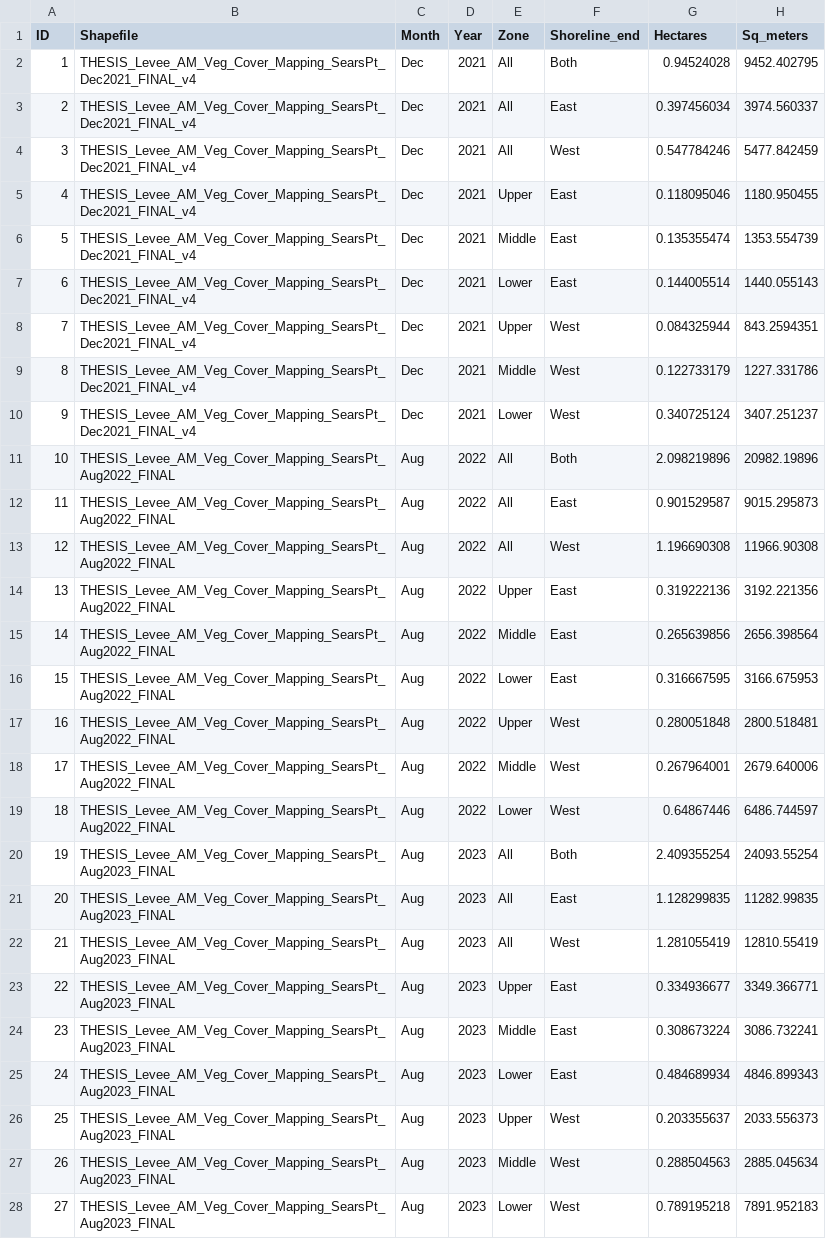
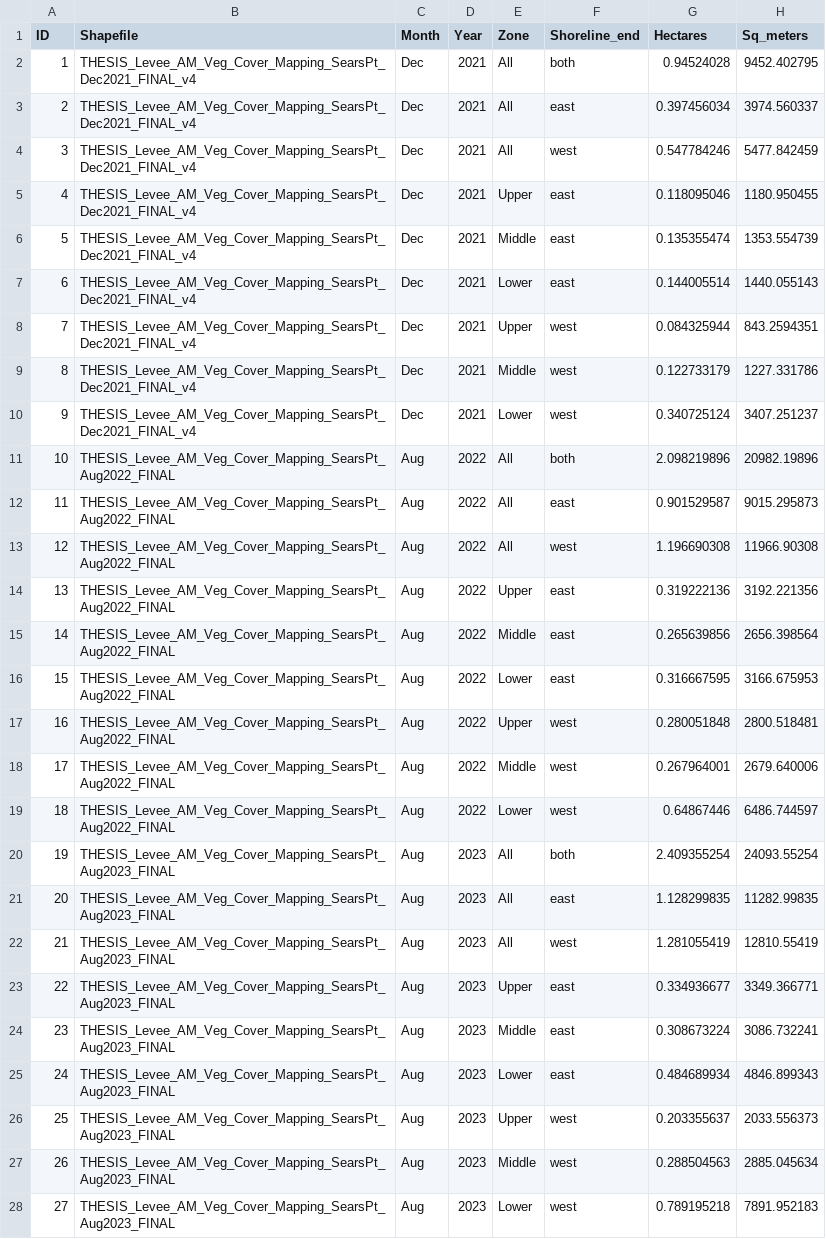
Before and after one commit to beccaronipizza/BeccaTransects, a CSV file: data/GIS_ThreeYear_VegChange.csv, drawn as a sheet.

```diff
--- a/data/GIS_ThreeYear_VegChange.csv
+++ b/data/GIS_ThreeYear_VegChange.csv
@@ -1,28 +1,28 @@
 ID,Shapefile,Month,Year,Zone,Shoreline_end,Hectares,Sq_meters
-1,THESIS_Levee_AM_Veg_Cover_Mapping_SearsPt_Dec2021_FINAL_v4,Dec,2021,All,Both,0.94524028,9452.402795
-2,THESIS_Levee_AM_Veg_Cover_Mapping_SearsPt_Dec2021_FINAL_v4,Dec,2021,All,East,0.397456034,3974.560337
-3,THESIS_Levee_AM_Veg_Cover_Mapping_SearsPt_Dec2021_FINAL_v4,Dec,2021,All,West,0.547784246,5477.842459
-4,THESIS_Levee_AM_Veg_Cover_Mapping_SearsPt_Dec2021_FINAL_v4,Dec,2021,Upper,East,0.118095046,1180.950455
-5,THESIS_Levee_AM_Veg_Cover_Mapping_SearsPt_Dec2021_FINAL_v4,Dec,2021,Middle,East,0.135355474,1353.554739
-6,THESIS_Levee_AM_Veg_Cover_Mapping_SearsPt_Dec2021_FINAL_v4,Dec,2021,Lower,East,0.144005514,1440.055143
-7,THESIS_Levee_AM_Veg_Cover_Mapping_SearsPt_Dec2021_FINAL_v4,Dec,2021,Upper,West,0.084325944,843.2594351
-8,THESIS_Levee_AM_Veg_Cover_Mapping_SearsPt_Dec2021_FINAL_v4,Dec,2021,Middle,West,0.122733179,1227.331786
-9,THESIS_Levee_AM_Veg_Cover_Mapping_SearsPt_Dec2021_FINAL_v4,Dec,2021,Lower,West,0.340725124,3407.251237
-10,THESIS_Levee_AM_Veg_Cover_Mapping_SearsPt_Aug2022_FINAL,Aug,2022,All,Both,2.098219896,20982.19896
-11,THESIS_Levee_AM_Veg_Cover_Mapping_SearsPt_Aug2022_FINAL,Aug,2022,All,East,0.901529587,9015.295873
-12,THESIS_Levee_AM_Veg_Cover_Mapping_SearsPt_Aug2022_FINAL,Aug,2022,All,West,1.196690308,11966.90308
-13,THESIS_Levee_AM_Veg_Cover_Mapping_SearsPt_Aug2022_FINAL,Aug,2022,Upper,East,0.319222136,3192.221356
-14,THESIS_Levee_AM_Veg_Cover_Mapping_SearsPt_Aug2022_FINAL,Aug,2022,Middle,East,0.265639856,2656.398564
-15,THESIS_Levee_AM_Veg_Cover_Mapping_SearsPt_Aug2022_FINAL,Aug,2022,Lower,East,0.316667595,3166.675953
-16,THESIS_Levee_AM_Veg_Cover_Mapping_SearsPt_Aug2022_FINAL,Aug,2022,Upper,West,0.280051848,2800.518481
-17,THESIS_Levee_AM_Veg_Cover_Mapping_SearsPt_Aug2022_FINAL,Aug,2022,Middle,West,0.267964001,2679.640006
-18,THESIS_Levee_AM_Veg_Cover_Mapping_SearsPt_Aug2022_FINAL,Aug,2022,Lower,West,0.64867446,6486.744597
-19,THESIS_Levee_AM_Veg_Cover_Mapping_SearsPt_Aug2023_FINAL,Aug,2023,All,Both,2.409355254,24093.55254
-20,THESIS_Levee_AM_Veg_Cover_Mapping_SearsPt_Aug2023_FINAL,Aug,2023,All,East,1.128299835,11282.99835
-21,THESIS_Levee_AM_Veg_Cover_Mapping_SearsPt_Aug2023_FINAL,Aug,2023,All,West,1.281055419,12810.55419
-22,THESIS_Levee_AM_Veg_Cover_Mapping_SearsPt_Aug2023_FINAL,Aug,2023,Upper,East,0.334936677,3349.366771
-23,THESIS_Levee_AM_Veg_Cover_Mapping_SearsPt_Aug2023_FINAL,Aug,2023,Middle,East,0.308673224,3086.732241
-24,THESIS_Levee_AM_Veg_Cover_Mapping_SearsPt_Aug2023_FINAL,Aug,2023,Lower,East,0.484689934,4846.899343
-25,THESIS_Levee_AM_Veg_Cover_Mapping_SearsPt_Aug2023_FINAL,Aug,2023,Upper,West,0.203355637,2033.556373
-26,THESIS_Levee_AM_Veg_Cover_Mapping_SearsPt_Aug2023_FINAL,Aug,2023,Middle,West,0.288504563,2885.045634
-27,THESIS_Levee_AM_Veg_Cover_Mapping_SearsPt_Aug2023_FINAL,Aug,2023,Lower,West,0.789195218,7891.952183
+1,THESIS_Levee_AM_Veg_Cover_Mapping_SearsPt_Dec2021_FINAL_v4,Dec,2021,All,both,0.94524028,9452.402795
+2,THESIS_Levee_AM_Veg_Cover_Mapping_SearsPt_Dec2021_FINAL_v4,Dec,2021,All,east,0.397456034,3974.560337
+3,THESIS_Levee_AM_Veg_Cover_Mapping_SearsPt_Dec2021_FINAL_v4,Dec,2021,All,west,0.547784246,5477.842459
+4,THESIS_Levee_AM_Veg_Cover_Mapping_SearsPt_Dec2021_FINAL_v4,Dec,2021,Upper,east,0.118095046,1180.950455
+5,THESIS_Levee_AM_Veg_Cover_Mapping_SearsPt_Dec2021_FINAL_v4,Dec,2021,Middle,east,0.135355474,1353.554739
+6,THESIS_Levee_AM_Veg_Cover_Mapping_SearsPt_Dec2021_FINAL_v4,Dec,2021,Lower,east,0.144005514,1440.055143
+7,THESIS_Levee_AM_Veg_Cover_Mapping_SearsPt_Dec2021_FINAL_v4,Dec,2021,Upper,west,0.084325944,843.2594351
+8,THESIS_Levee_AM_Veg_Cover_Mapping_SearsPt_Dec2021_FINAL_v4,Dec,2021,Middle,west,0.122733179,1227.331786
+9,THESIS_Levee_AM_Veg_Cover_Mapping_SearsPt_Dec2021_FINAL_v4,Dec,2021,Lower,west,0.340725124,3407.251237
+10,THESIS_Levee_AM_Veg_Cover_Mapping_SearsPt_Aug2022_FINAL,Aug,2022,All,both,2.098219896,20982.19896
+11,THESIS_Levee_AM_Veg_Cover_Mapping_SearsPt_Aug2022_FINAL,Aug,2022,All,east,0.901529587,9015.295873
+12,THESIS_Levee_AM_Veg_Cover_Mapping_SearsPt_Aug2022_FINAL,Aug,2022,All,west,1.196690308,11966.90308
+13,THESIS_Levee_AM_Veg_Cover_Mapping_SearsPt_Aug2022_FINAL,Aug,2022,Upper,east,0.319222136,3192.221356
+14,THESIS_Levee_AM_Veg_Cover_Mapping_SearsPt_Aug2022_FINAL,Aug,2022,Middle,east,0.265639856,2656.398564
+15,THESIS_Levee_AM_Veg_Cover_Mapping_SearsPt_Aug2022_FINAL,Aug,2022,Lower,east,0.316667595,3166.675953
+16,THESIS_Levee_AM_Veg_Cover_Mapping_SearsPt_Aug2022_FINAL,Aug,2022,Upper,west,0.280051848,2800.518481
+17,THESIS_Levee_AM_Veg_Cover_Mapping_SearsPt_Aug2022_FINAL,Aug,2022,Middle,west,0.267964001,2679.640006
+18,THESIS_Levee_AM_Veg_Cover_Mapping_SearsPt_Aug2022_FINAL,Aug,2022,Lower,west,0.64867446,6486.744597
+19,THESIS_Levee_AM_Veg_Cover_Mapping_SearsPt_Aug2023_FINAL,Aug,2023,All,both,2.409355254,24093.55254
+20,THESIS_Levee_AM_Veg_Cover_Mapping_SearsPt_Aug2023_FINAL,Aug,2023,All,east,1.128299835,11282.99835
+21,THESIS_Levee_AM_Veg_Cover_Mapping_SearsPt_Aug2023_FINAL,Aug,2023,All,west,1.281055419,12810.55419
+22,THESIS_Levee_AM_Veg_Cover_Mapping_SearsPt_Aug2023_FINAL,Aug,2023,Upper,east,0.334936677,3349.366771
+23,THESIS_Levee_AM_Veg_Cover_Mapping_SearsPt_Aug2023_FINAL,Aug,2023,Middle,east,0.308673224,3086.732241
+24,THESIS_Levee_AM_Veg_Cover_Mapping_SearsPt_Aug2023_FINAL,Aug,2023,Lower,east,0.484689934,4846.899343
+25,THESIS_Levee_AM_Veg_Cover_Mapping_SearsPt_Aug2023_FINAL,Aug,2023,Upper,west,0.203355637,2033.556373
+26,THESIS_Levee_AM_Veg_Cover_Mapping_SearsPt_Aug2023_FINAL,Aug,2023,Middle,west,0.288504563,2885.045634
+27,THESIS_Levee_AM_Veg_Cover_Mapping_SearsPt_Aug2023_FINAL,Aug,2023,Lower,west,0.789195218,7891.952183
```
Also changed, not shown: 2 other files.
